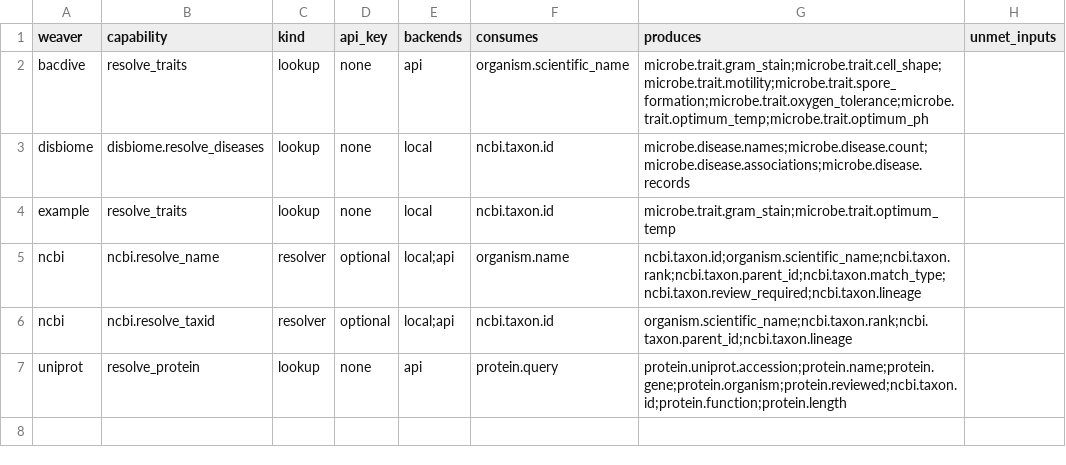
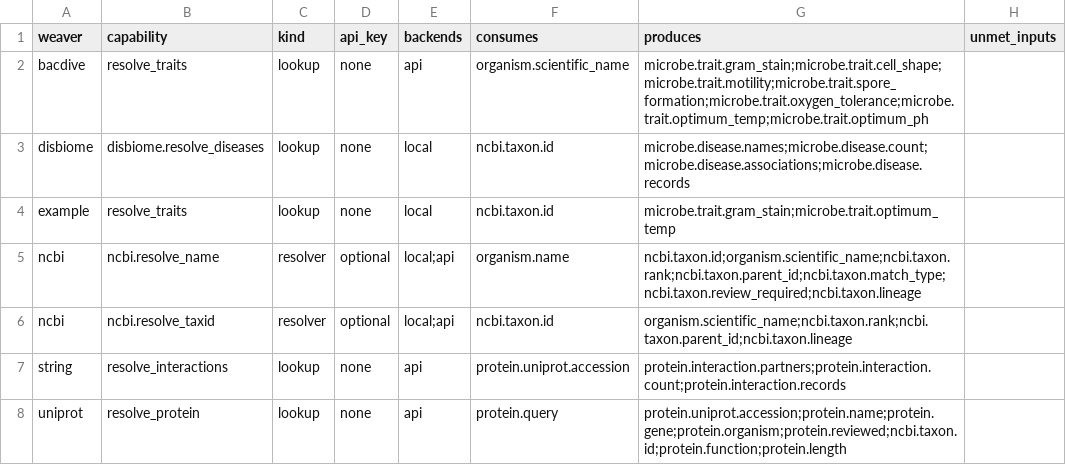
Before and after one commit to rafaelmdc/braidworks, a TSV file: docs/weavers-index.tsv, drawn as a sheet.

Commit message:
feat(string): STRING weaver — protein-protein interactions off the protein hub
Second bioinformatics demo weaver. A terminal lookup weaver over the free, keyless
STRING REST API: `protein.uniprot.accession` → interaction partners with confidence
scores (`protein.interaction.partners` / `.count` / `.records`). STRING maps a bare
accession to its protein + species itself, so it's single-input and reachable
directly off the protein hub — in the merged graph, uniprot → accession → string is
a real braid edge, and the molecular cluster now connects to the organism cluster.

Deterministic ordering (STRING's confidence ranking isn't stable on ties): combined
score desc, then partner name asc, capped at limit. An identifier STRING can't map
(HTTP 400/404) is a clean NO_MATCH, not an error — a bug the live E2E caught that the
mocks couldn't.

- Scaffolded via `weaverkit new`; implemented the api backend + offline fixture +
  entry point. `verify --strict` passes (golden offline against a canned 2-partner
  TP53 response). 27 offline tests pass / 2 live (P04637 partners incl. MDM2; unknown
  → NO_MATCH); ruff clean.
- Cross-weaver index + the committed network view (docs/braidworks-network.html, now
  5 weavers) regenerated. Build findings appended to docs/molecular-weavers-build-notes.md.

```diff
--- a/docs/weavers-index.tsv
+++ b/docs/weavers-index.tsv
@@ -6,2 +6,3 @@ ncbi	ncbi.resolve_name	resolver	optional	local;api	organism.name	ncbi.taxon.id;o
 ncbi	ncbi.resolve_taxid	resolver	optional	local;api	ncbi.taxon.id	organism.scientific_name;ncbi.taxon.rank;ncbi.taxon.parent_id;ncbi.taxon.lineage	
+string	resolve_interactions	lookup	none	api	protein.uniprot.accession	protein.interaction.partners;protein.interaction.count;protein.interaction.records	
 uniprot	resolve_protein	lookup	none	api	protein.query	protein.uniprot.accession;protein.name;protein.gene;protein.organism;protein.reviewed;ncbi.taxon.id;protein.function;protein.length	
```
Also changed, not shown: 22 other files.
